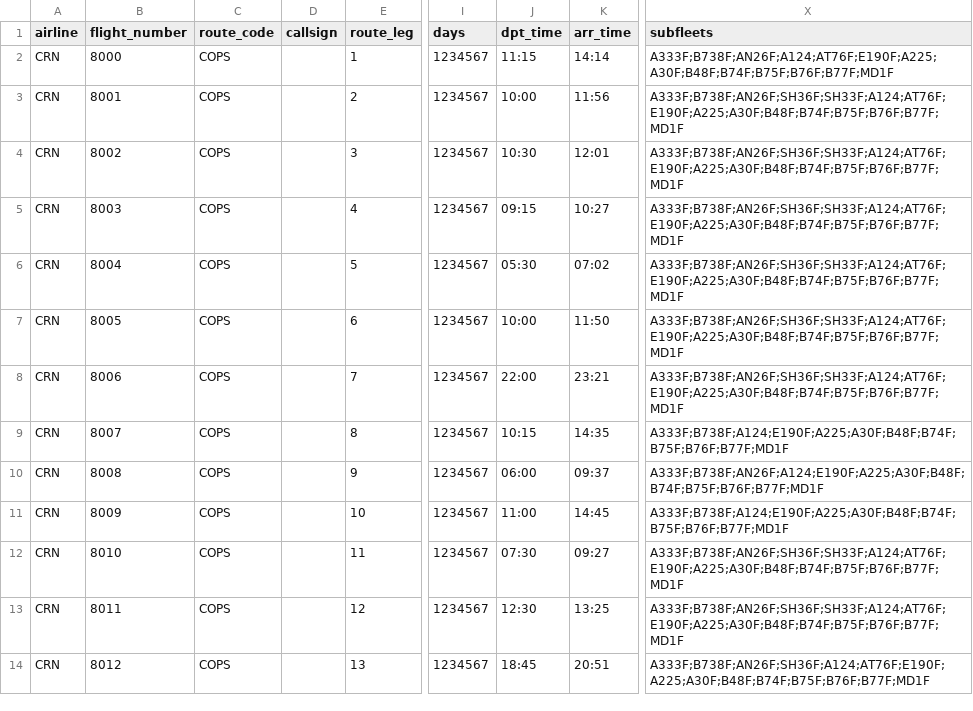
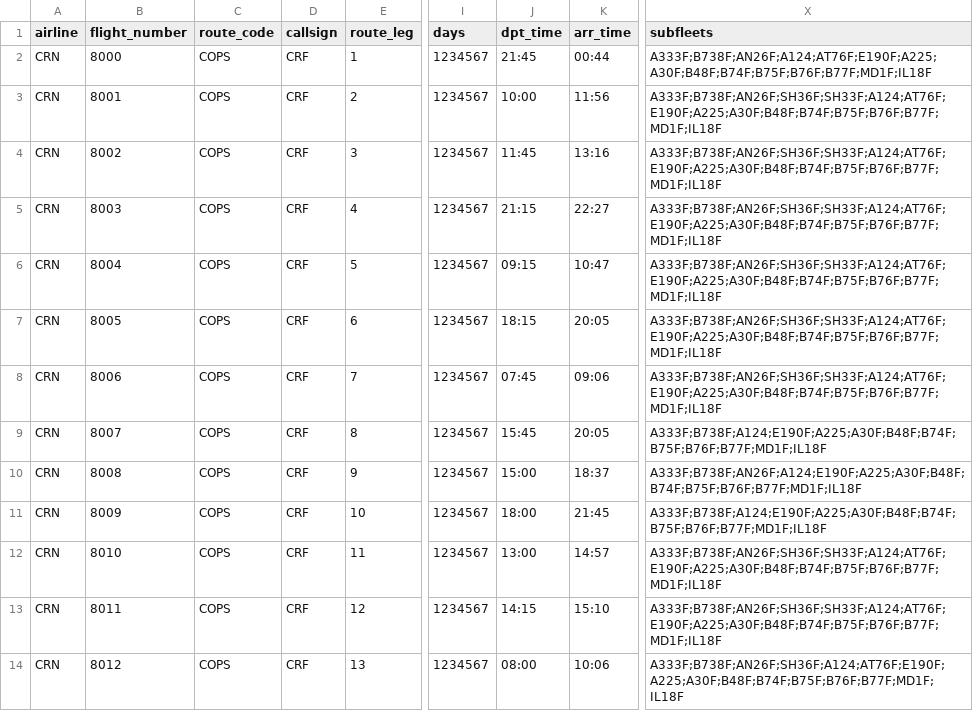
Before and after one commit to aerocaribbeanva/phpvms-utilities, a CSV file: flights-generator/TOURS/COPS/DS_Tour_COPS_Legs.csv, drawn as a sheet; only a part is shown, gaps mark what is left out; the diff covers the shown part only; the diff names each change by its address in the sheet, - before the commit and + after, or states it on an @@ line.

```diff
--- a/flights-generator/TOURS/COPS/DS_Tour_COPS_Legs.csv
+++ b/flights-generator/TOURS/COPS/DS_Tour_COPS_Legs.csv
-D2:D14 (callsign): (empty)
+D2:D14 (callsign): CRF
-J2 (dpt_time): 11:15
+J2 (dpt_time): 21:45
-K2 (arr_time): 14:14
+K2 (arr_time): 00:44
-X2 (subfleets): A333F;B738F;AN26F;A124;AT76F;E190F;A225;A30F;B48F;B74F;B75F;B76F;B77F;MD1F
+X2 (subfleets): A333F;B738F;AN26F;A124;AT76F;E190F;A225;A30F;B48F;B74F;B75F;B76F;B77F;MD1F;IL18F
-X3:X8 (subfleets): A333F;B738F;AN26F;SH36F;SH33F;A124;AT76F;E190F;A225;A30F;B48F;B74F;B75F;B76F;B77F;MD1F
+X3:X8 (subfleets): A333F;B738F;AN26F;SH36F;SH33F;A124;AT76F;E190F;A225;A30F;B48F;B74F;B75F;B76F;B77F;MD1F;IL18F
-J4 (dpt_time): 10:30
+J4 (dpt_time): 11:45
-K4 (arr_time): 12:01
+K4 (arr_time): 13:16
-J5 (dpt_time): 09:15
+J5 (dpt_time): 21:15
-K5 (arr_time): 10:27
+K5 (arr_time): 22:27
-J6 (dpt_time): 05:30
+J6 (dpt_time): 09:15
-K6 (arr_time): 07:02
+K6 (arr_time): 10:47
-J7 (dpt_time): 10:00
+J7 (dpt_time): 18:15
-K7 (arr_time): 11:50
+K7 (arr_time): 20:05
-J8 (dpt_time): 22:00
+J8 (dpt_time): 07:45
-K8 (arr_time): 23:21
+K8 (arr_time): 09:06
-J9 (dpt_time): 10:15
+J9 (dpt_time): 15:45
-K9 (arr_time): 14:35
+K9 (arr_time): 20:05
-X9 (subfleets): A333F;B738F;A124;E190F;A225;A30F;B48F;B74F;B75F;B76F;B77F;MD1F
+X9 (subfleets): A333F;B738F;A124;E190F;A225;A30F;B48F;B74F;B75F;B76F;B77F;MD1F;IL18F
-J10 (dpt_time): 06:00
+J10 (dpt_time): 15:00
-K10 (arr_time): 09:37
+K10 (arr_time): 18:37
-X10 (subfleets): A333F;B738F;AN26F;A124;E190F;A225;A30F;B48F;B74F;B75F;B76F;B77F;MD1F
+X10 (subfleets): A333F;B738F;AN26F;A124;E190F;A225;A30F;B48F;B74F;B75F;B76F;B77F;MD1F;IL18F
-J11 (dpt_time): 11:00
+J11 (dpt_time): 18:00
-K11 (arr_time): 14:45
+K11 (arr_time): 21:45
-X11 (subfleets): A333F;B738F;A124;E190F;A225;A30F;B48F;B74F;B75F;B76F;B77F;MD1F
+X11 (subfleets): A333F;B738F;A124;E190F;A225;A30F;B48F;B74F;B75F;B76F;B77F;MD1F;IL18F
-J12 (dpt_time): 07:30
+J12 (dpt_time): 13:00
-K12 (arr_time): 09:27
+K12 (arr_time): 14:57
-X12:X13 (subfleets): A333F;B738F;AN26F;SH36F;SH33F;A124;AT76F;E190F;A225;A30F;B48F;B74F;B75F;B76F;B77F;MD1F
+X12:X13 (subfleets): A333F;B738F;AN26F;SH36F;SH33F;A124;AT76F;E190F;A225;A30F;B48F;B74F;B75F;B76F;B77F;MD1F;IL18F
-J13 (dpt_time): 12:30
+J13 (dpt_time): 14:15
-K13 (arr_time): 13:25
+K13 (arr_time): 15:10
-J14 (dpt_time): 18:45
+J14 (dpt_time): 08:00
-K14 (arr_time): 20:51
+K14 (arr_time): 10:06
-X14 (subfleets): A333F;B738F;AN26F;SH36F;A124;AT76F;E190F;A225;A30F;B48F;B74F;B75F;B76F;B77F;MD1F
+X14 (subfleets): A333F;B738F;AN26F;SH36F;A124;AT76F;E190F;A225;A30F;B48F;B74F;B75F;B76F;B77F;MD1F;IL18F
```
Also changed, not shown: 28 edited cells elsewhere in this file, flights-generator/KPHX_PHX/KPHX_PHX_Flights.csv, flights-generator/MUHA_HAV/MUHA_HAV_Flights.csv, 13 other files.
